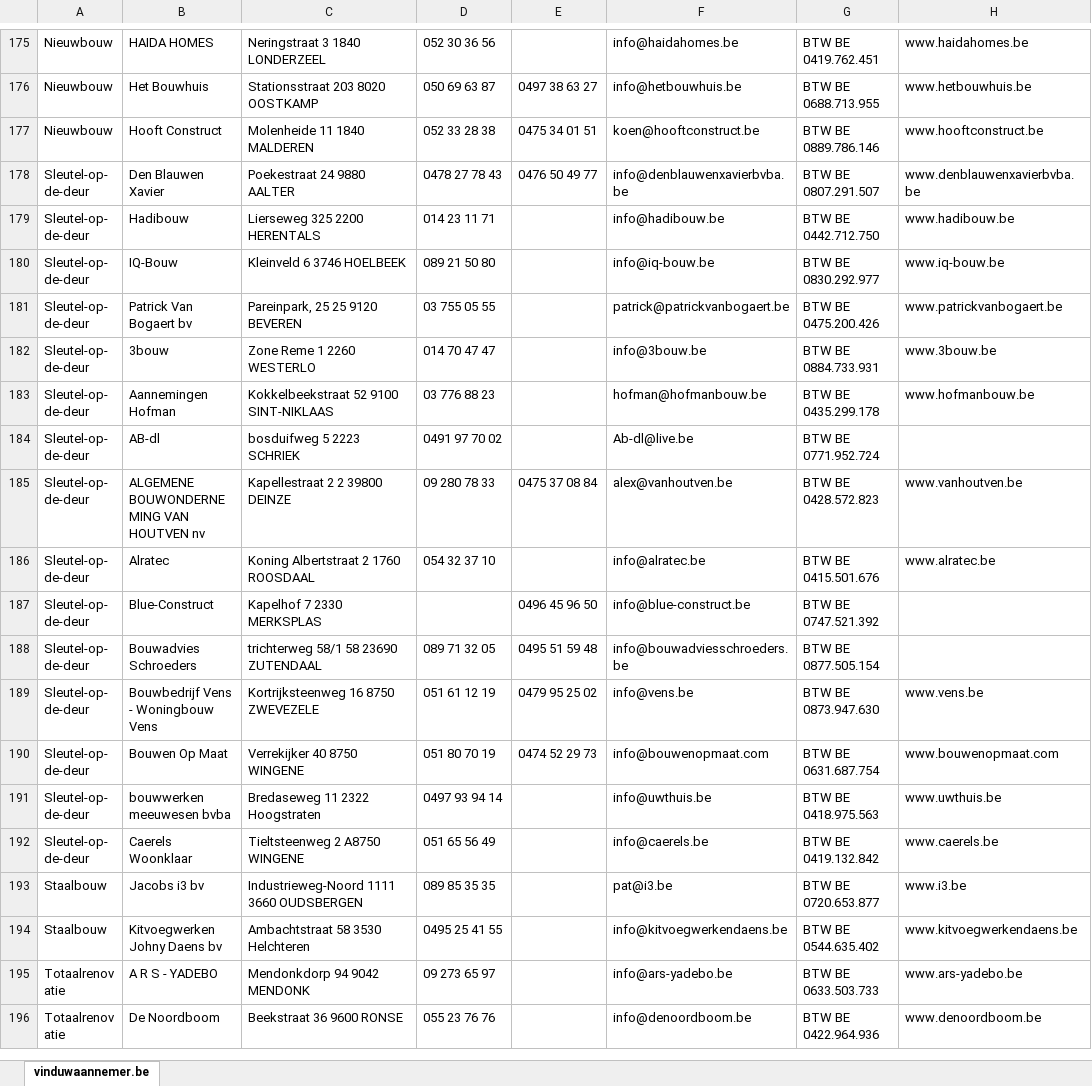
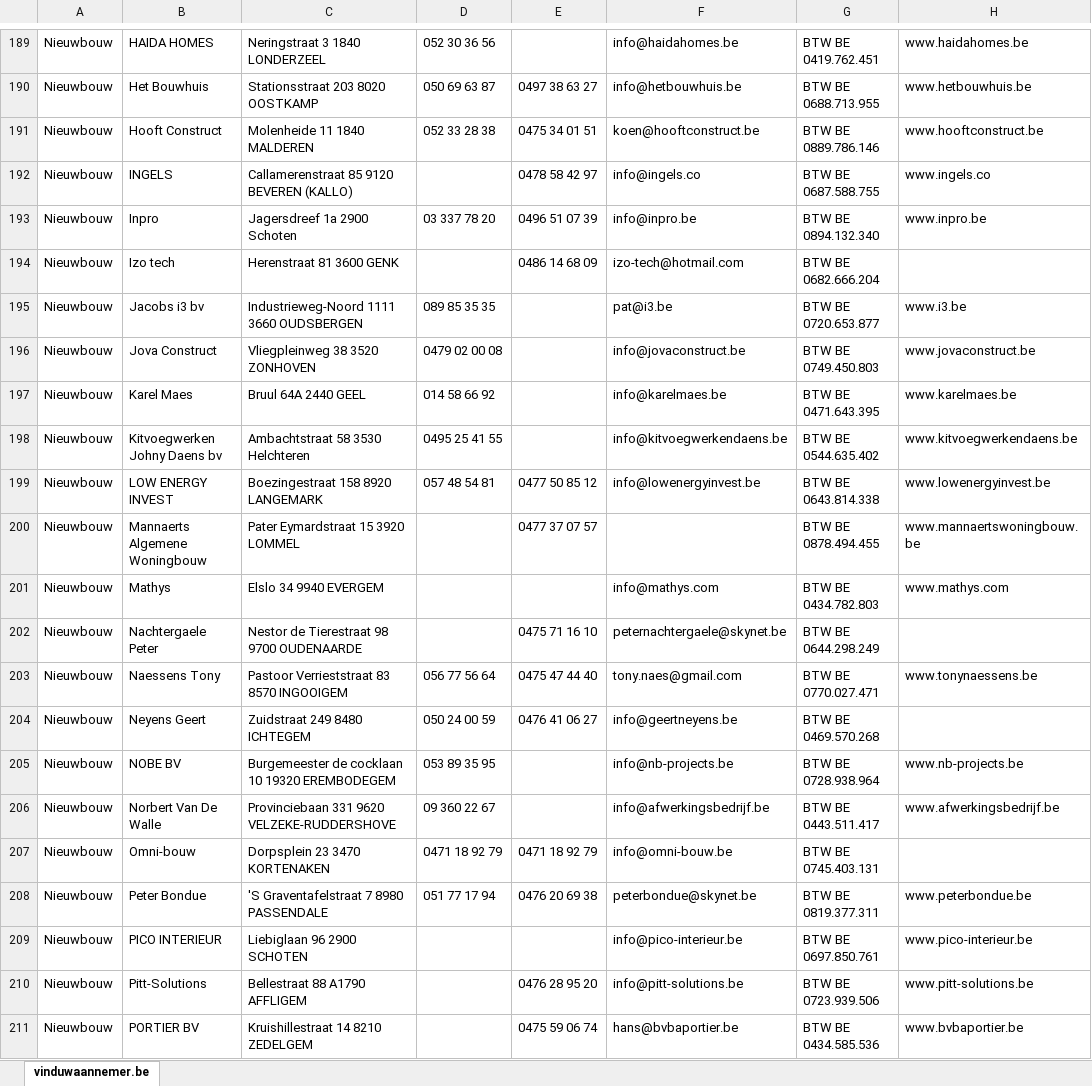
Before and after one commit to eb00n/VindUwAannemer.be, an Excel workbook: vinduwaannemer.be.xlsx, sheet vinduwaannemer.be, drawn as a sheet; only a part is shown, gaps mark what is left out; the shorter side is filled out with more unchanged rows; values as stored, in another font and other column widths than the file's, no borders; the diff covers the shown part only; the diff names each change by its address in the sheet, - before the commit and + after, or states it on an @@ line.

```diff
--- a/vinduwaannemer.be.xlsx (sheet vinduwaannemer.be)
+++ b/vinduwaannemer.be.xlsx (sheet vinduwaannemer.be)
+row 192: Nieuwbouw | INGELS | Callamerenstraat 85 9120 BEVEREN (KALLO) |  | 0478 58 42 97 | info@ingels.co | BTW BE 0687.588.755 | www.ingels.co
+row 193: Nieuwbouw | Inpro | Jagersdreef 1a 2900 Schoten | 03 337 78 20 | 0496 51 07 39 | info@inpro.be | BTW BE 0894.132.340 | www.inpro.be
+row 194: Nieuwbouw | Izo tech | Herenstraat 81 3600 GENK |  | 0486 14 68 09 | izo-tech@hotmail.com | BTW BE 0682.666.204
+row 195: Nieuwbouw | Jacobs i3 bv | Industrieweg-Noord 1111 3660 OUDSBERGEN | 089 85 35 35 |  | pat@i3.be | BTW BE 0720.653.877 | www.i3.be
+row 196: Nieuwbouw | Jova Construct | Vliegpleinweg 38 3520 ZONHOVEN | 0479 02 00 08 |  | info@jovaconstruct.be | BTW BE 0749.450.803 | www.jovaconstruct.be
+row 197: Nieuwbouw | Karel Maes | Bruul 64A 2440 GEEL | 014 58 66 92 |  | info@karelmaes.be | BTW BE 0471.643.395 | www.karelmaes.be
+row 198: Nieuwbouw | Kitvoegwerken Johny Daens bv | Ambachtstraat 58 3530 Helchteren | 0495 25 41 55 |  | info@kitvoegwerkendaens.be | BTW BE 0544.635.402 | www.kitvoegwerkendaens.be
+row 199: Nieuwbouw | LOW ENERGY INVEST | Boezingestraat 158 8920 LANGEMARK | 057 48 54 81 | 0477 50 85 12 | info@lowenergyinvest.be | BTW BE 0643.814.338 | www.lowenergyinvest.be
+row 200: Nieuwbouw | Mannaerts Algemene Woningbouw | Pater Eymardstraat 15 3920 LOMMEL |  | 0477 37 07 57 |  | BTW BE 0878.494.455 | www.mannaertswoningbouw.be
+row 201: Nieuwbouw | Mathys | Elslo 34 9940 EVERGEM |  |  | info@mathys.com | BTW BE 0434.782.803 | www.mathys.com
+row 202: Nieuwbouw | Nachtergaele Peter | Nestor de Tierestraat 98 9700 OUDENAARDE |  | 0475 71 16 10 | peternachtergaele@skynet.be | BTW BE 0644.298.249
+row 203: Nieuwbouw | Naessens Tony | Pastoor Verrieststraat 83 8570 INGOOIGEM | 056 77 56 64 | 0475 47 44 40 | tony.naes@gmail.com | BTW BE 0770.027.471 | www.tonynaessens.be
+row 204: Nieuwbouw | Neyens Geert | Zuidstraat 249 8480 ICHTEGEM | 050 24 00 59 | 0476 41 06 27 | info@geertneyens.be | BTW BE 0469.570.268
+row 205: Nieuwbouw | NOBE BV | Burgemeester de cocklaan 10 19320 EREMBODEGEM | 053 89 35 95 |  | info@nb-projects.be | BTW BE 0728.938.964 | www.nb-projects.be
+row 206: Nieuwbouw | Norbert Van De Walle | Provinciebaan 331 9620 VELZEKE-RUDDERSHOVE | 09 360 22 67 |  | info@afwerkingsbedrijf.be | BTW BE 0443.511.417 | www.afwerkingsbedrijf.be
+row 207: Nieuwbouw | Omni-bouw | Dorpsplein 23 3470 KORTENAKEN | 0471 18 92 79 | 0471 18 92 79 | info@omni-bouw.be | BTW BE 0745.403.131
+row 208: Nieuwbouw | Peter Bondue | 'S Graventafelstraat 7 8980 PASSENDALE | 051 77 17 94 | 0476 20 69 38 | peterbondue@skynet.be | BTW BE 0819.377.311 | www.peterbondue.be
+row 209: Nieuwbouw | PICO INTERIEUR | Liebiglaan 96 2900 SCHOTEN |  |  | info@pico-interieur.be | BTW BE 0697.850.761 | www.pico-interieur.be
+row 210: Nieuwbouw | Pitt-Solutions | Bellestraat 88 A1790 AFFLIGEM |  | 0476 28 95 20 | info@pitt-solutions.be | BTW BE 0723.939.506 | www.pitt-solutions.be
+row 211: Nieuwbouw | PORTIER BV | Kruishillestraat 14 8210 ZEDELGEM |  | 0475 59 06 74 | hans@bvbaportier.be | BTW BE 0434.585.536 | www.bvbaportier.be
```
Also changed, not shown: 261 added rows and 3 edited cells elsewhere in this sheet, 1 other file.
